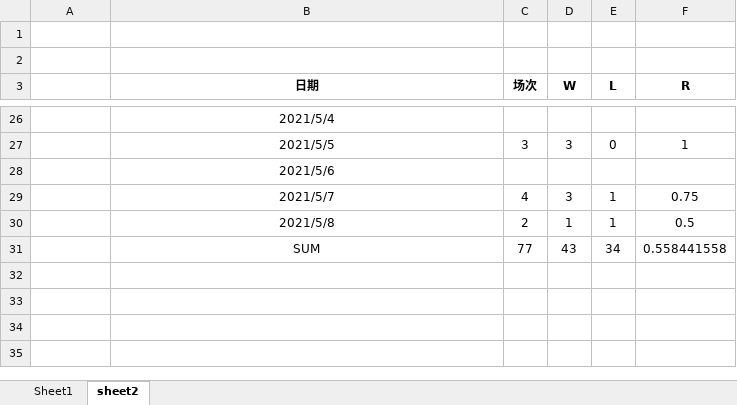
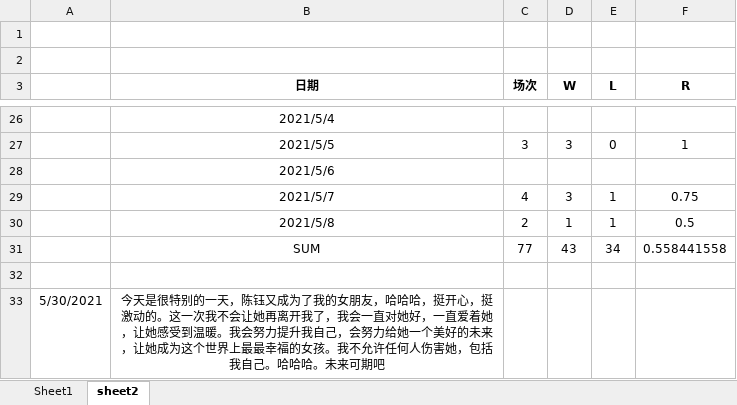
Before and after one commit to oliver666491/Supervise, an Excel workbook: 监督.xlsx, sheet sheet2, drawn as a sheet; only a part is shown, gaps mark what is left out; values as stored, in another font and other column widths than the file's, no borders; the diff names each change by its address in the sheet, - before the commit and + after, or states it on an @@ line.

```diff
--- a/监督.xlsx (sheet sheet2)
+++ b/监督.xlsx (sheet sheet2)
+row 32: (empty)
+row 33: 5/30/2021 | 今天是很特别的一天，陈钰又成为了我的女朋友，哈哈哈，挺开心，挺激动的。这一次我不会让她再离开我了，我会一直对她好，一直爱着她，让她感受到温暖。我会努力提升我自己，会努力给她一个美好的未来，让她成为这个世界上最最幸福的女孩。我不允许任何人伤害她，包括我自己。哈哈哈。未来可期吧
```
Also changed, not shown: sheet Sheet1.
